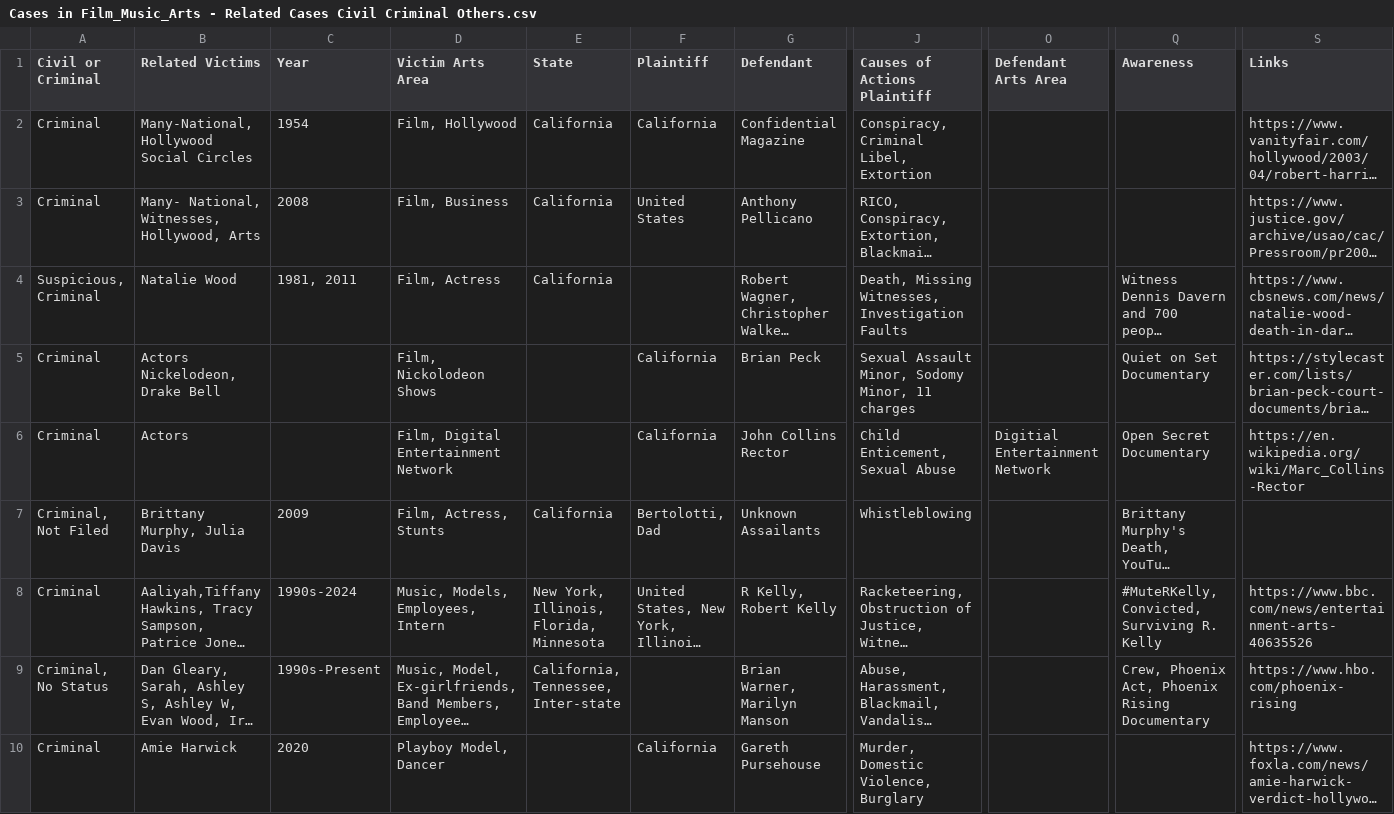
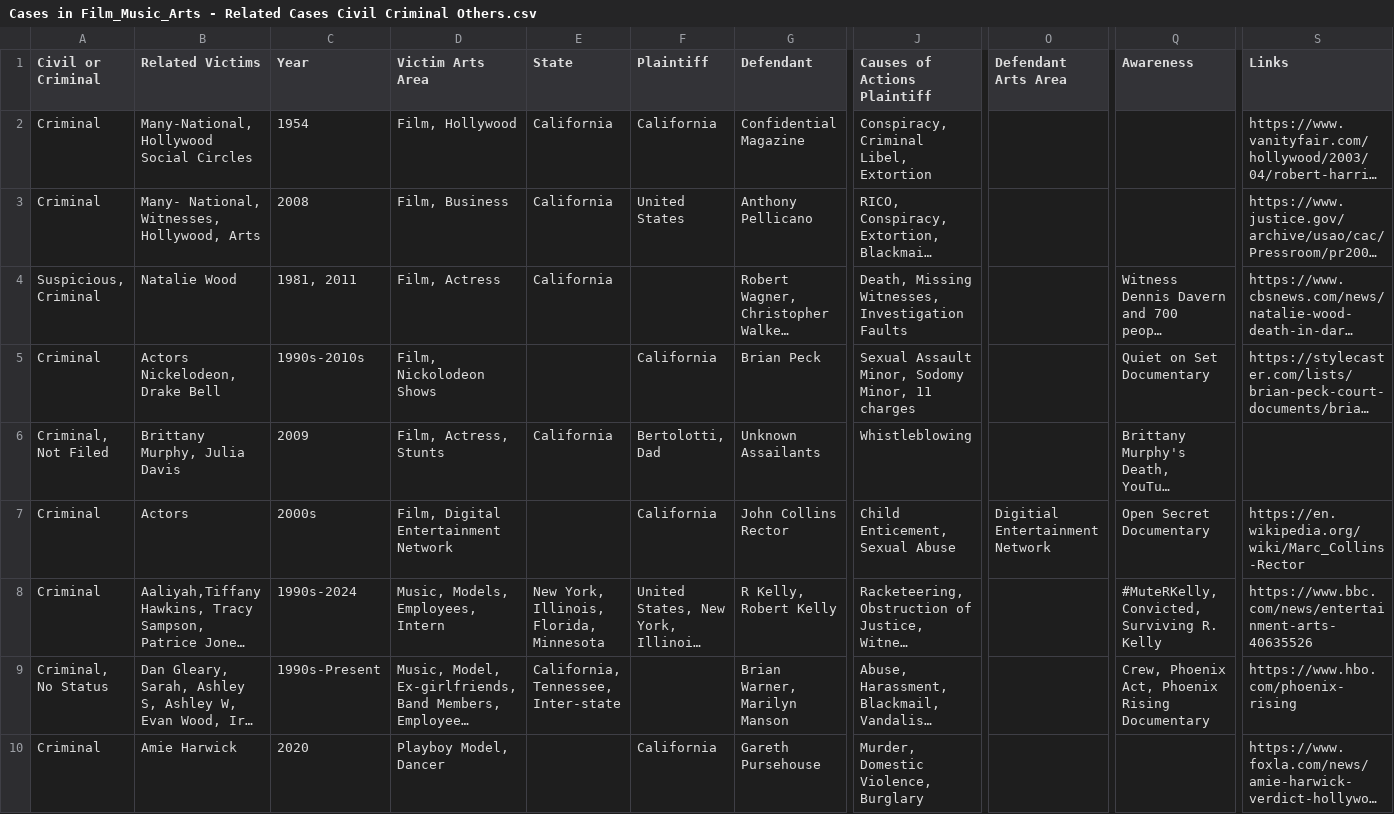
Before and after one commit to RescueSocial/Victims_Cases_Film-Music-Arts, a CSV file: Cases in Film_Music_Arts - Related Cases Civil Criminal Others.csv, drawn as a sheet; only a part is shown, gaps mark what is left out; long unchanged cells end in …; removed rows and columns are numbered as before the commit, all else as after; rows hold the shown columns only; the diff covers the shown part only; the diff names each change by its address in the sheet, - before the commit and + after, or states it on an @@ line.

Commit message:
Cases in Film, Music, Arts - Related Cases, Civil, Criminal, Others

```diff
--- a/Cases in Film_Music_Arts - Related Cases Civil Criminal Others.csv
+++ b/Cases in Film_Music_Arts - Related Cases Civil Criminal Others.csv
-C5 (Year): (empty)
+C5 (Year): 1990s-2010s
-row 6: Criminal | Actors |  | Film, Digital Entertainment Network |  | California | John Collins Rector | Child Enticement, Sexual Abuse | Digitial Entertainment Network | Open Secret Documentary | https://en.wikipedia.org/wiki/Marc_Collins-Rector
+row 7: Criminal | Actors | 2000s | Film, Digital Entertainment Network |  | California | John Collins Rector | Child Enticement, Sexual Abuse | Digitial Entertainment Network | Open Secret Documentary | https://en.wikipedia.org/wiki/Marc_Collins-Rector
```
Also changed, not shown: 8 edited cells elsewhere in this file.
